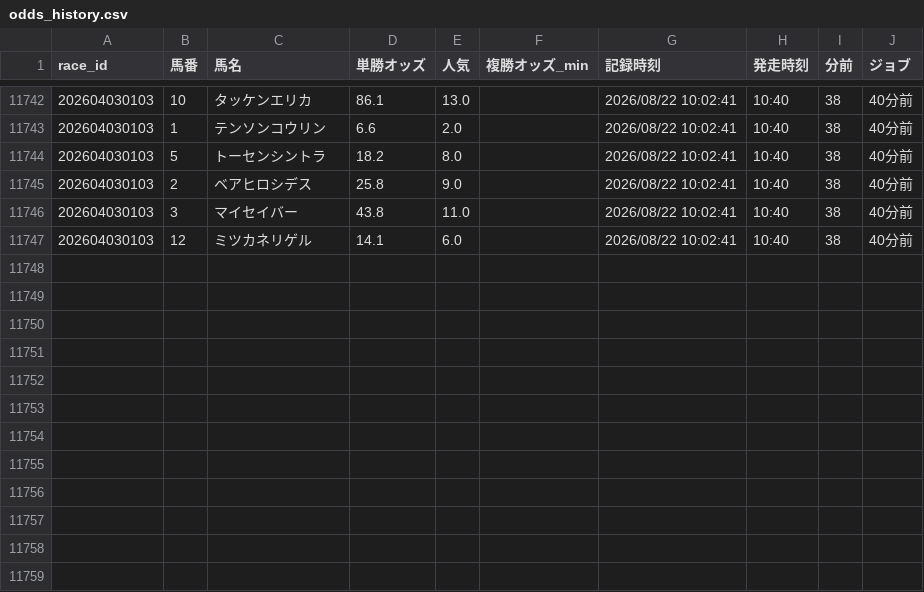
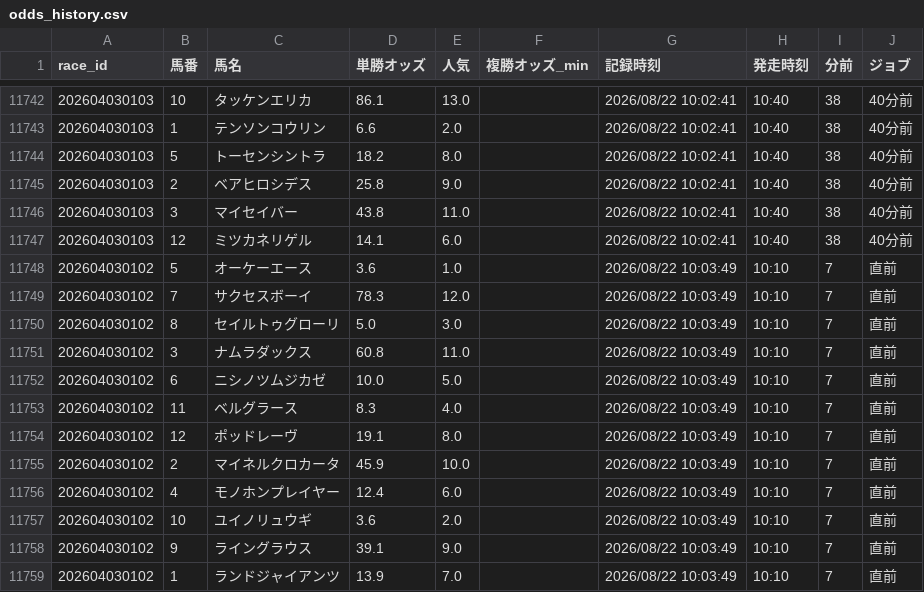
Before and after one commit to fu-ga306/keiba-ai, a CSV file: odds_history.csv, drawn as a sheet; only a part is shown, gaps mark what is left out.

```diff
--- a/odds_history.csv
+++ b/odds_history.csv
@@ -11747 +11747,13 @@
 202604030103,12,ミツカネリゲル,14.1,6.0,,2026/08/22 10:02:41,10:40,38,40分前
+202604030102,5,オーケーエース,3.6,1.0,,2026/08/22 10:03:49,10:10,7,直前
+202604030102,7,サクセスボーイ,78.3,12.0,,2026/08/22 10:03:49,10:10,7,直前
+202604030102,8,セイルトゥグローリ,5.0,3.0,,2026/08/22 10:03:49,10:10,7,直前
+202604030102,3,ナムラダックス,60.8,11.0,,2026/08/22 10:03:49,10:10,7,直前
+202604030102,6,ニシノツムジカゼ,10.0,5.0,,2026/08/22 10:03:49,10:10,7,直前
+202604030102,11,ベルグラース,8.3,4.0,,2026/08/22 10:03:49,10:10,7,直前
+202604030102,12,ポッドレーヴ,19.1,8.0,,2026/08/22 10:03:49,10:10,7,直前
+202604030102,2,マイネルクロカータ,45.9,10.0,,2026/08/22 10:03:49,10:10,7,直前
+202604030102,4,モノホンプレイヤー,12.4,6.0,,2026/08/22 10:03:49,10:10,7,直前
+202604030102,10,ユイノリュウギ,3.6,2.0,,2026/08/22 10:03:49,10:10,7,直前
+202604030102,9,ライングラウス,39.1,9.0,,2026/08/22 10:03:49,10:10,7,直前
+202604030102,1,ランドジャイアンツ,13.9,7.0,,2026/08/22 10:03:49,10:10,7,直前
```
Also changed, not shown: prediction_record_v2.csv, today_predictions.csv.
